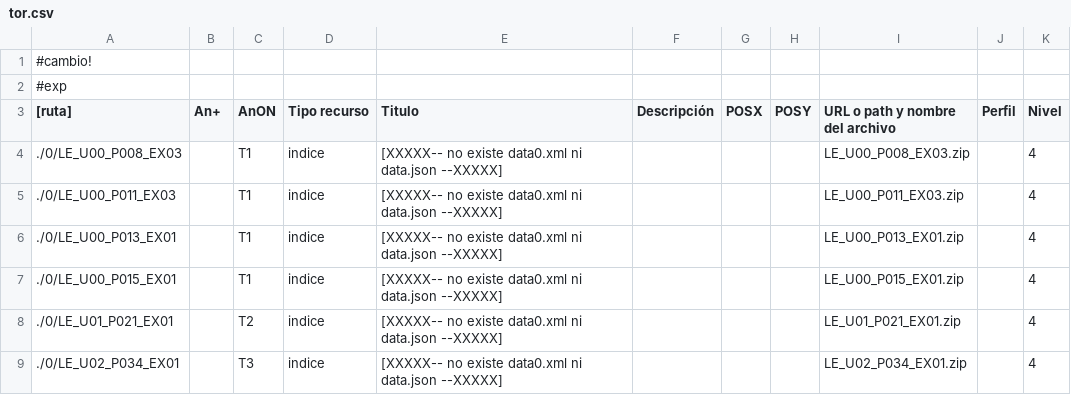
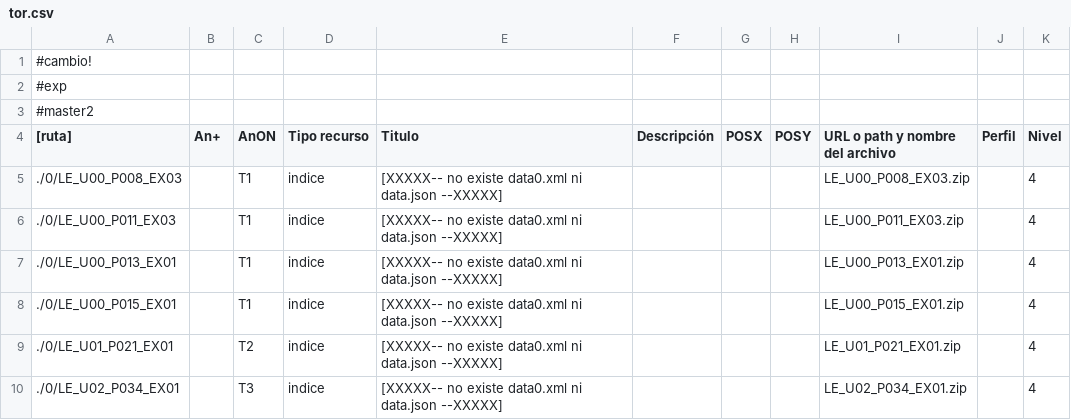
Before and after one commit to meiven/bash_scripts, a CSV file: tor.csv, drawn as a sheet; only a part is shown; the diff names each change by its address in the sheet, - before the commit and + after, or states it on an @@ line.

Commit message:
mast2

```diff
--- a/tor.csv
+++ b/tor.csv
+row 3: #master2
```
